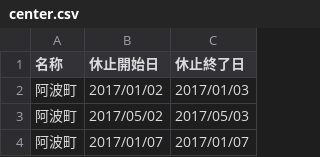
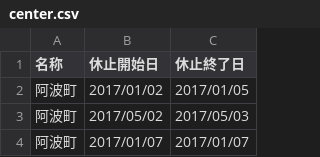
Before and after one commit to tokushima5374/awashi, a CSV file: data/center.csv, drawn as a sheet; only a part is shown.

Commit message:
Update center.csv

```diff
--- a/data/center.csv
+++ b/data/center.csv
@@ -1,3 +1,3 @@
 名称,休止開始日,休止終了日
-阿波町,2017/01/02,2017/01/03
+阿波町,2017/01/02,2017/01/05
 阿波町,2017/05/02,2017/05/03
```
